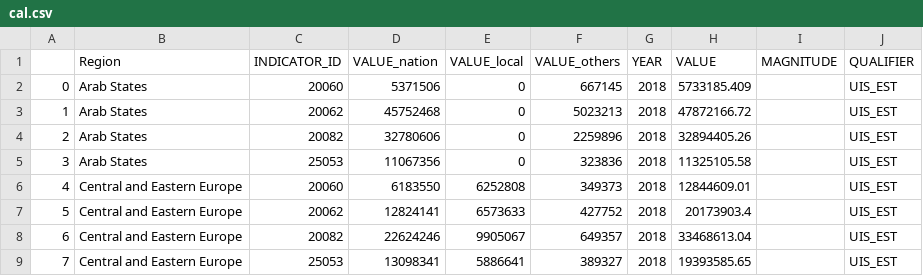
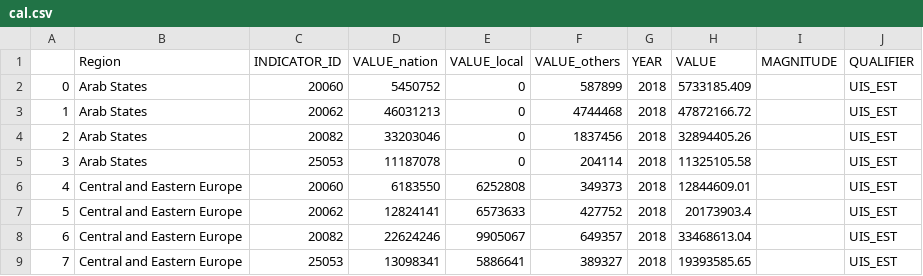
Before and after one commit to anndawn/students_not_attending, a CSV file: cal.csv, drawn as a sheet; only a part is shown; the diff covers the shown part only.

```diff
--- a/cal.csv
+++ b/cal.csv
@@ -1,6 +1,6 @@
 ,Region,INDICATOR_ID,VALUE_nation,VALUE_local,VALUE_others,YEAR,VALUE,MAGNITUDE,QUALIFIER
-0,Arab States,20060,5371506,0,667145,2018,5733185.409,,UIS_EST
-1,Arab States,20062,45752468,0,5023213,2018,47872166.72,,UIS_EST
-2,Arab States,20082,32780606,0,2259896,2018,32894405.26,,UIS_EST
-3,Arab States,25053,11067356,0,323836,2018,11325105.58,,UIS_EST
+0,Arab States,20060,5450752,0,587899,2018,5733185.409,,UIS_EST
+1,Arab States,20062,46031213,0,4744468,2018,47872166.72,,UIS_EST
+2,Arab States,20082,33203046,0,1837456,2018,32894405.26,,UIS_EST
+3,Arab States,25053,11187078,0,204114,2018,11325105.58,,UIS_EST
 4,Central and Eastern Europe,20060,6183550,6252808,349373,2018,12844609.01,,UIS_EST
```
Also changed, not shown: 28 edited cells elsewhere in this file.
